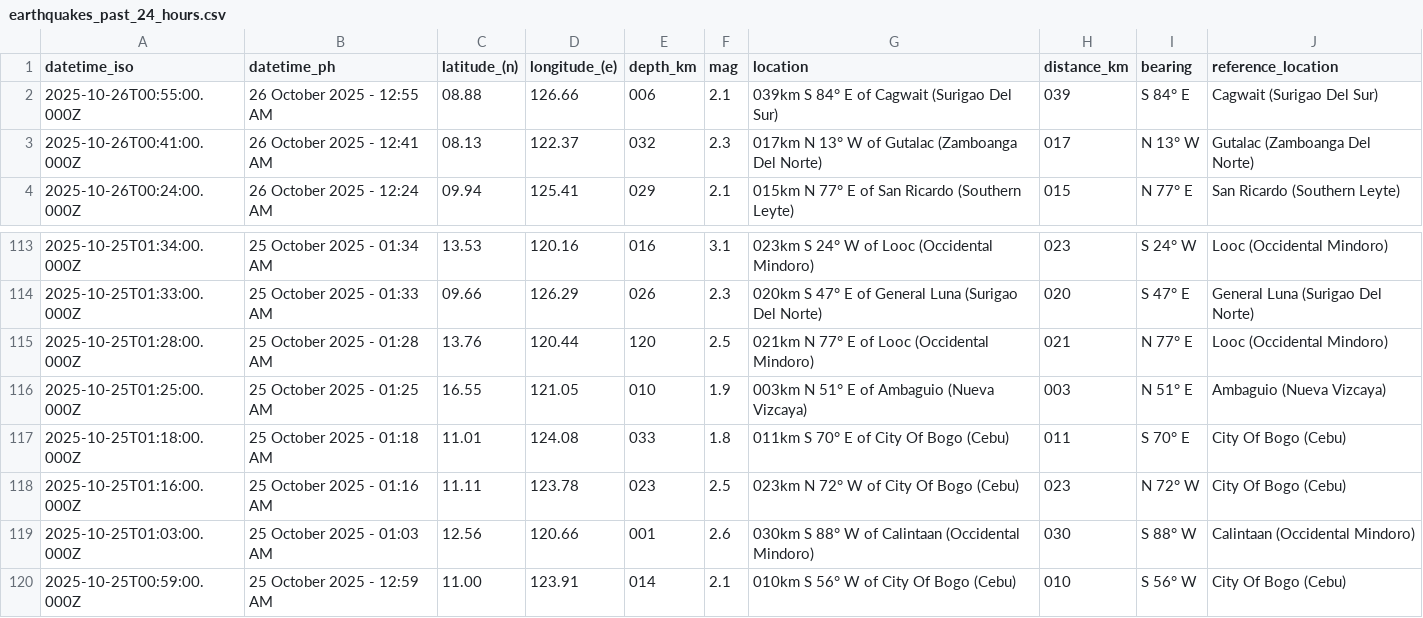
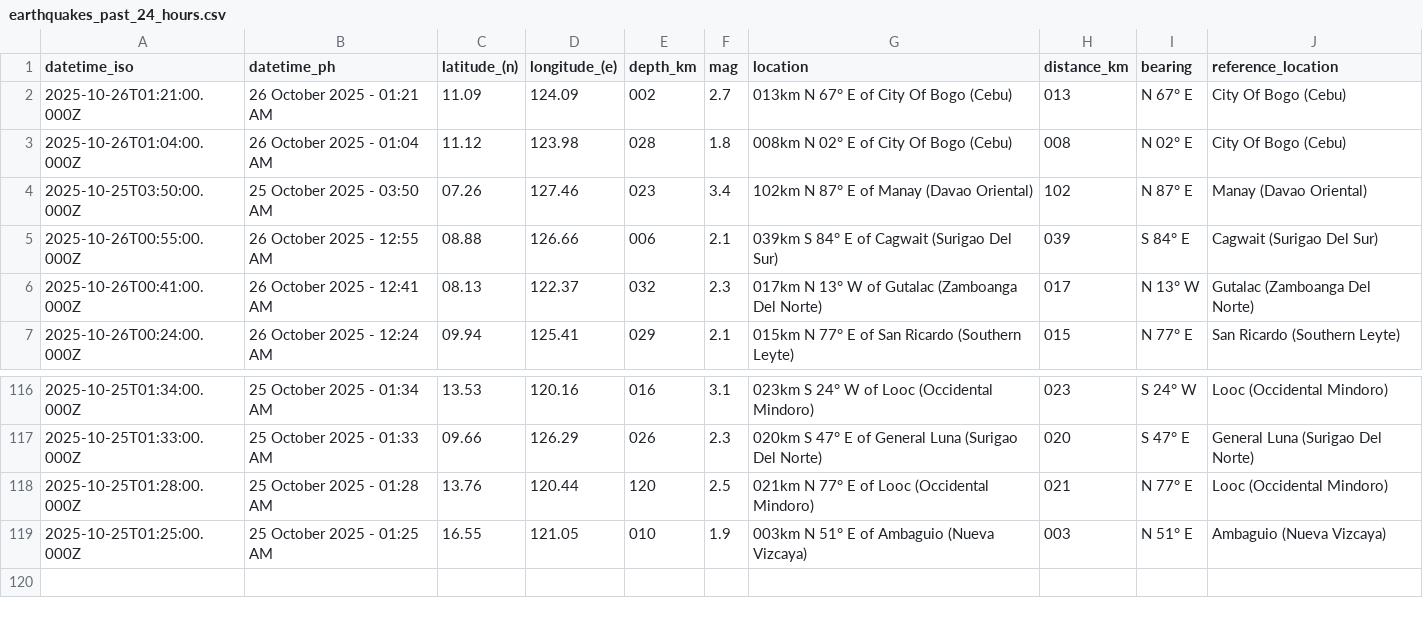
Before and after one commit to Waytii/chamthesleeptalker, a CSV file: earthquakes_past_24_hours.csv, drawn as a sheet; only a part is shown, gaps mark what is left out.

```diff
--- a/earthquakes_past_24_hours.csv
+++ b/earthquakes_past_24_hours.csv
@@ -1,2 +1,5 @@
 datetime_iso,datetime_ph,latitude_(n),longitude_(e),depth_km,mag,location,distance_km,bearing,reference_location
+2025-10-26T01:21:00.000Z,26 October 2025 - 01:21 AM,11.09,124.09,002,2.7,013km N 67° E of City Of Bogo (Cebu),013,N 67° E,City Of Bogo (Cebu)
+2025-10-26T01:04:00.000Z,26 October 2025 - 01:04 AM,11.12,123.98,028,1.8,008km N 02° E of City Of Bogo (Cebu),008,N 02° E,City Of Bogo (Cebu)
+2025-10-25T03:50:00.000Z,25 October 2025 - 03:50 AM,07.26,127.46,023,3.4,102km N 87° E of Manay (Davao Oriental),102,N 87° E,Manay (Davao Oriental)
 2025-10-26T00:55:00.000Z,26 October 2025 - 12:55 AM,08.88,126.66,006,2.1,039km S 84° E of Cagwait (Surigao Del Sur),039,S 84° E,Cagwait (Surigao Del Sur)
@@ -116,5 +119 @@ datetime_iso,datetime_ph,latitude_(n),longitude_(e),depth_km,mag,location,distan
 2025-10-25T01:25:00.000Z,25 October 2025 - 01:25 AM,16.55,121.05,010,1.9,003km N 51° E of Ambaguio (Nueva Vizcaya),003,N 51° E,Ambaguio (Nueva Vizcaya)
-2025-10-25T01:18:00.000Z,25 October 2025 - 01:18 AM,11.01,124.08,033,1.8,011km S 70° E of City Of Bogo (Cebu),011,S 70° E,City Of Bogo (Cebu)
-2025-10-25T01:16:00.000Z,25 October 2025 - 01:16 AM,11.11,123.78,023,2.5,023km N 72° W of City Of Bogo (Cebu),023,N 72° W,City Of Bogo (Cebu)
-2025-10-25T01:03:00.000Z,25 October 2025 - 01:03 AM,12.56,120.66,001,2.6,030km S 88° W of Calintaan (Occidental Mindoro),030,S 88° W,Calintaan (Occidental Mindoro)
-2025-10-25T00:59:00.000Z,25 October 2025 - 12:59 AM,11.00,123.91,014,2.1,010km S 56° W of City Of Bogo (Cebu),010,S 56° W,City Of Bogo (Cebu)
```
Also changed, not shown: earthquake_summary_stats.csv, earthquakes.csv, 5 other files.
